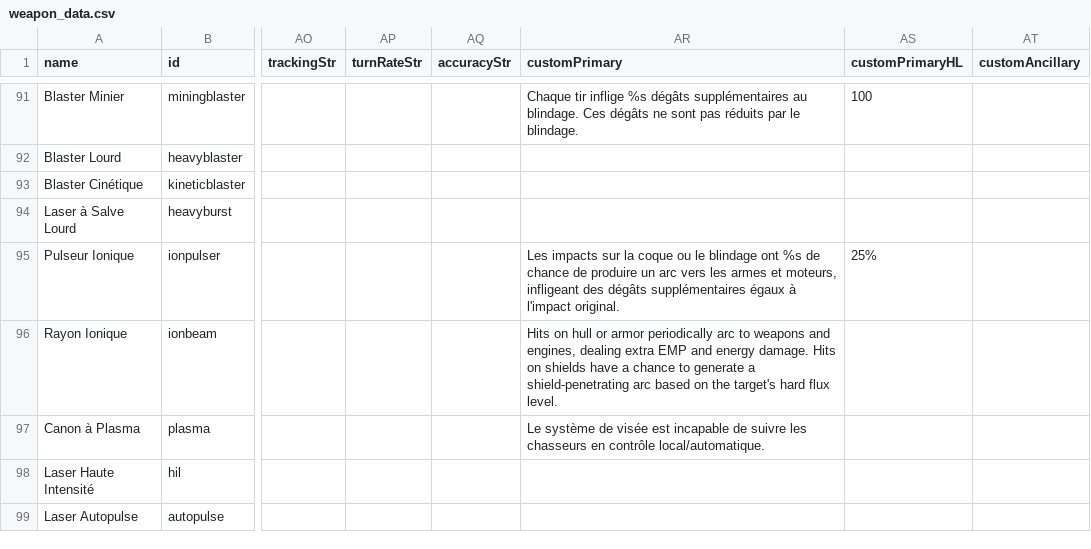
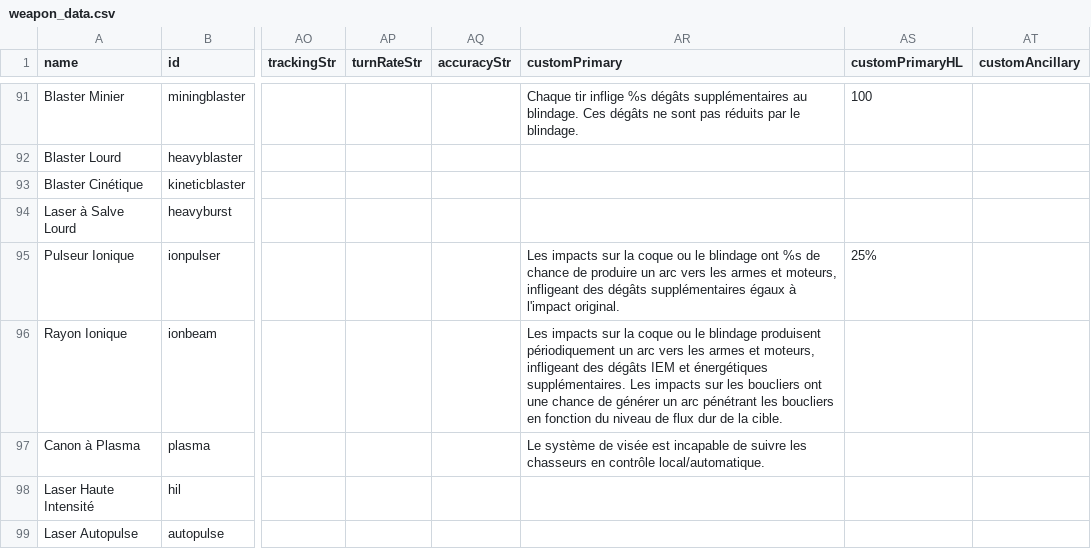
Before and after one commit to mipsou/starsector_lang_pack_fr, a CSV file: data/weapons/weapon_data.csv, drawn as a sheet; only a part is shown, gaps mark what is left out; the diff covers the shown part only; the diff names each change by its address in the sheet, - before the commit and + after, or states it on an @@ line.

Commit message:
fix(i18n): traduire descriptions armes EN résiduelles passe 2 (weapon_data.csv)

```diff
--- a/data/weapons/weapon_data.csv
+++ b/data/weapons/weapon_data.csv
-AR96 (customPrimary): Hits on hull or armor periodically arc to weapons and engines, dealing extra EMP and energy damage. Hits on shields have a chance to generate a shield-penetrating arc based on the target's hard flux level.
+AR96 (customPrimary): Les impacts sur la coque ou le blindage produisent périodiquement un arc vers les armes et moteurs, infligeant des dégâts IEM et énergétiques supplémentaires. Les impacts sur les boucliers ont une chance de générer un arc pénétrant les boucliers en fonction du niveau de flux dur de la cible.
```
Also changed, not shown: 10 edited cells elsewhere in this file.
